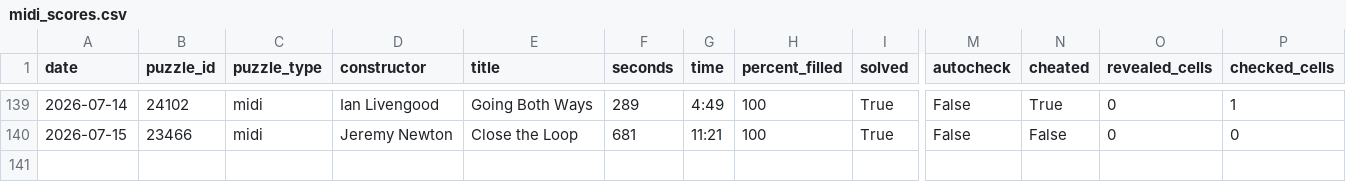
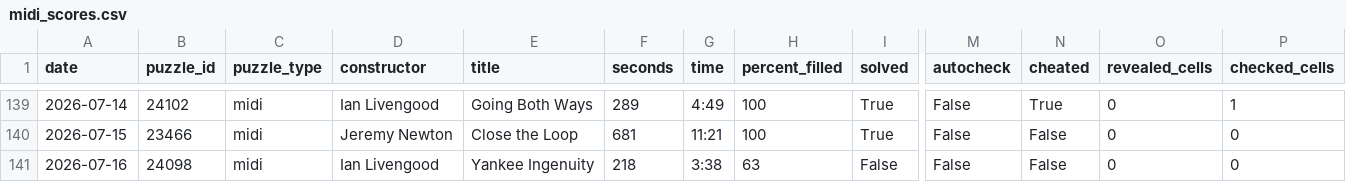
Before and after one commit to daanvdweijden/daanvdweijden.github.io, a CSV file: data/midi_scores.csv, drawn as a sheet; only a part is shown, gaps mark what is left out; rows hold the shown columns only; the diff names each change by its address in the sheet, - before the commit and + after, or states it on an @@ line.

```diff
--- a/data/midi_scores.csv
+++ b/data/midi_scores.csv
+row 141: 2026-07-16 | 24098 | midi | Ian Livengood | Yankee Ingenuity | 218 | 3:38 | 63 | False | False | False | 0 | 0
```
Also changed, not shown: data/mini_scores.csv, 1 other file.
